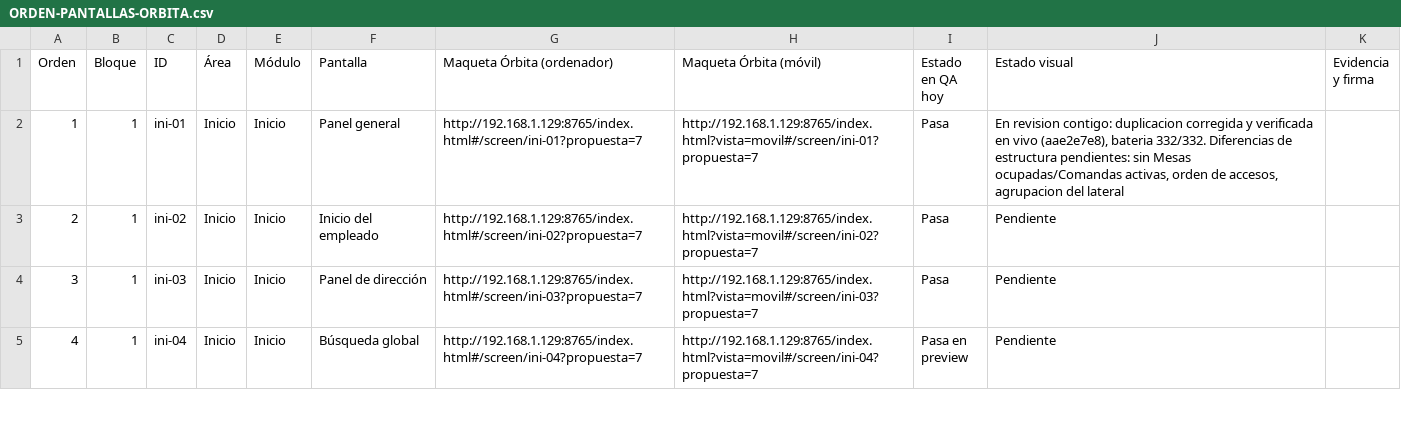
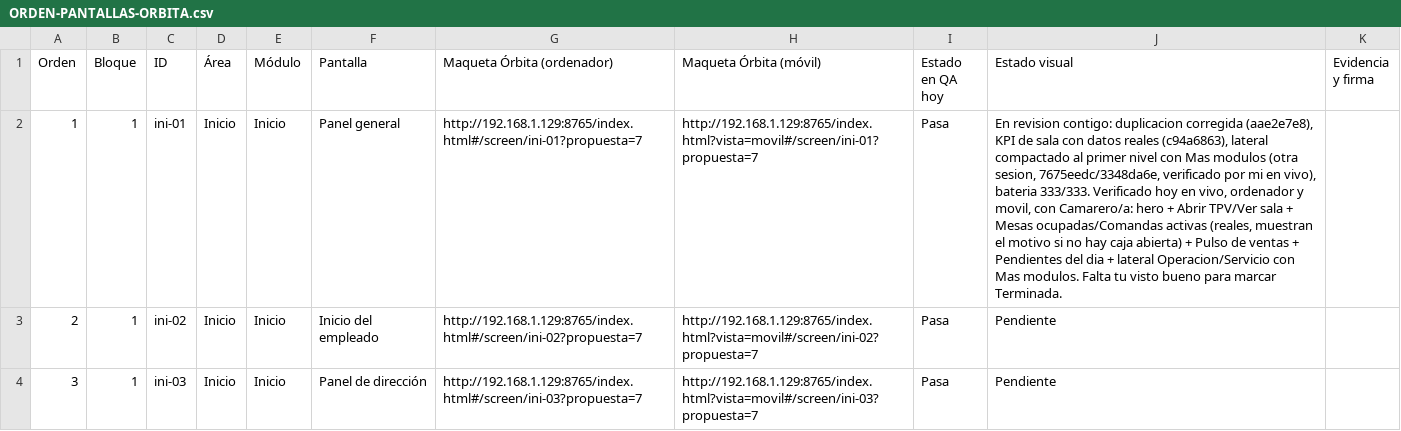
Before and after one commit to Plopezm1990/Almacen, a CSV file: docs/rediseno/ORDEN-PANTALLAS-ORBITA.csv, drawn as a sheet; only a part is shown; the shorter side is filled out with more unchanged rows; the diff names each change by its address in the sheet, - before the commit and + after, or states it on an @@ line.

```diff
--- a/docs/rediseno/ORDEN-PANTALLAS-ORBITA.csv
+++ b/docs/rediseno/ORDEN-PANTALLAS-ORBITA.csv
-J2 (Estado visual): …duplicacion corregida y verificada en vivo (aae2e7e8), bateria 332/332. Diferencias de estructura pendientes: sin Mesas ocupadas/Comandas activas, orden de accesos, agrupacion del lateral
+J2 (Estado visual): …duplicacion corregida (aae2e7e8), KPI de sala con datos reales (c94a6863), lateral compactado al primer nivel con Mas modulos (otra sesion, 7675eedc/3348da6e, verificado por mi en vivo), bateria 333/333. Verificado hoy en vivo, ordenador y movil, con Camarero/a: hero + Abrir TPV/Ver sala + Mesas ocupadas/Comandas activas (reales, muestran el motivo si no hay caja abierta) + Pulso de ventas + Pendientes del dia + lateral Operacion/Servicio con Mas modulos. Falta tu visto bueno para marcar Terminada.
```
